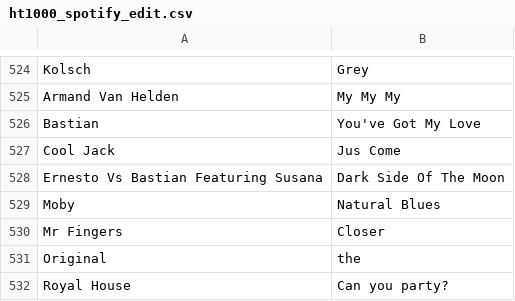
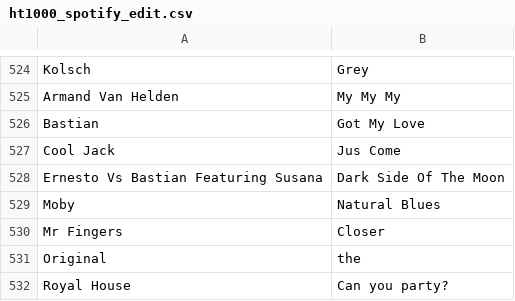
Before and after one commit to ElBart00/ht1000, a CSV file: ht1000_spotify_edit.csv, drawn as a sheet; only a part is shown, gaps mark what is left out.

Commit message:
Corrected list for spotify until no 525 Bastian,Got My Love

```diff
--- a/ht1000_spotify_edit.csv
+++ b/ht1000_spotify_edit.csv
@@ -525,3 +525,3 @@ Kolsch,Grey
 Armand Van Helden,My My My
-Bastian,You've Got My Love
+Bastian,Got My Love
 Cool Jack,Jus Come
```
